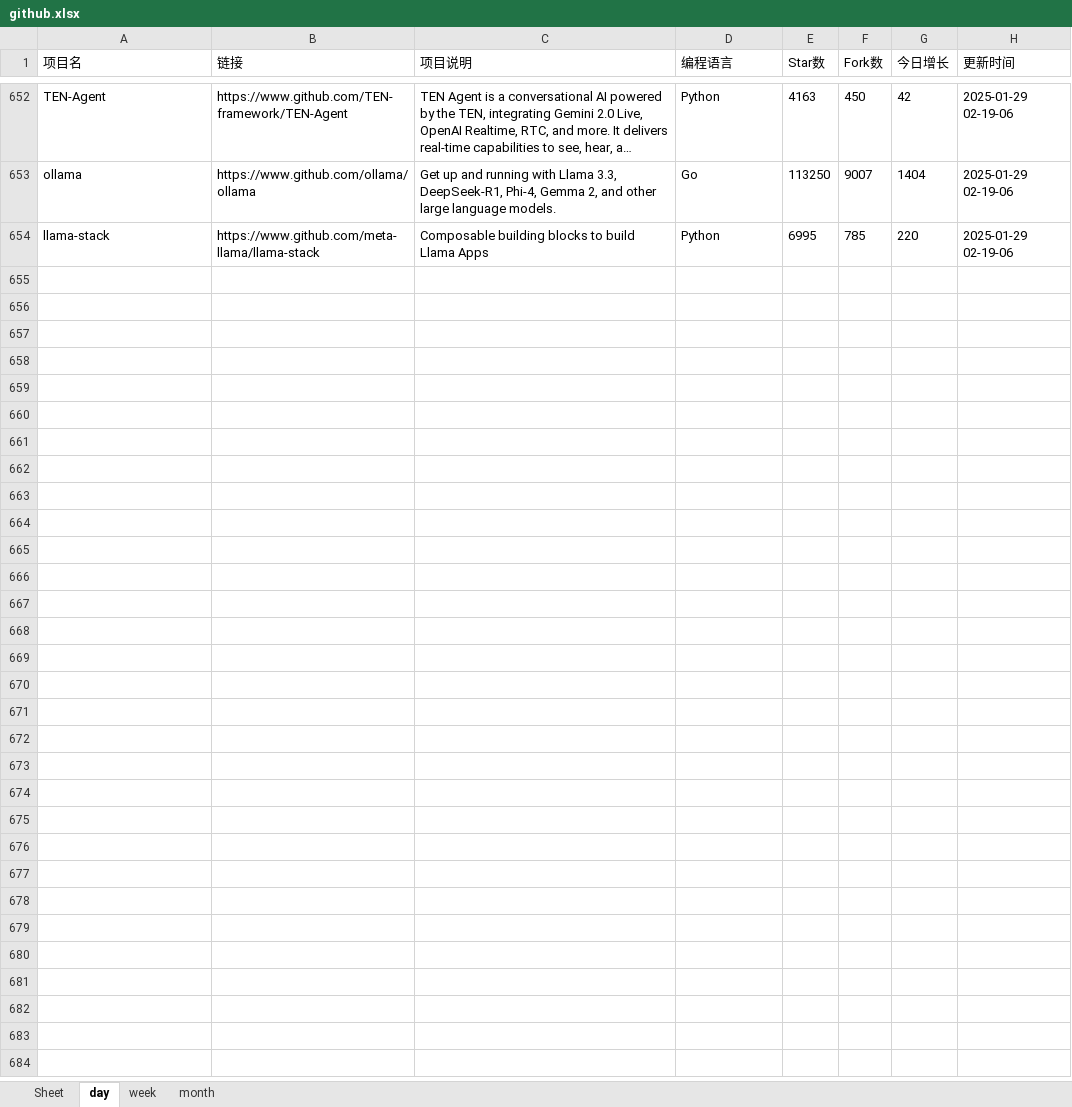
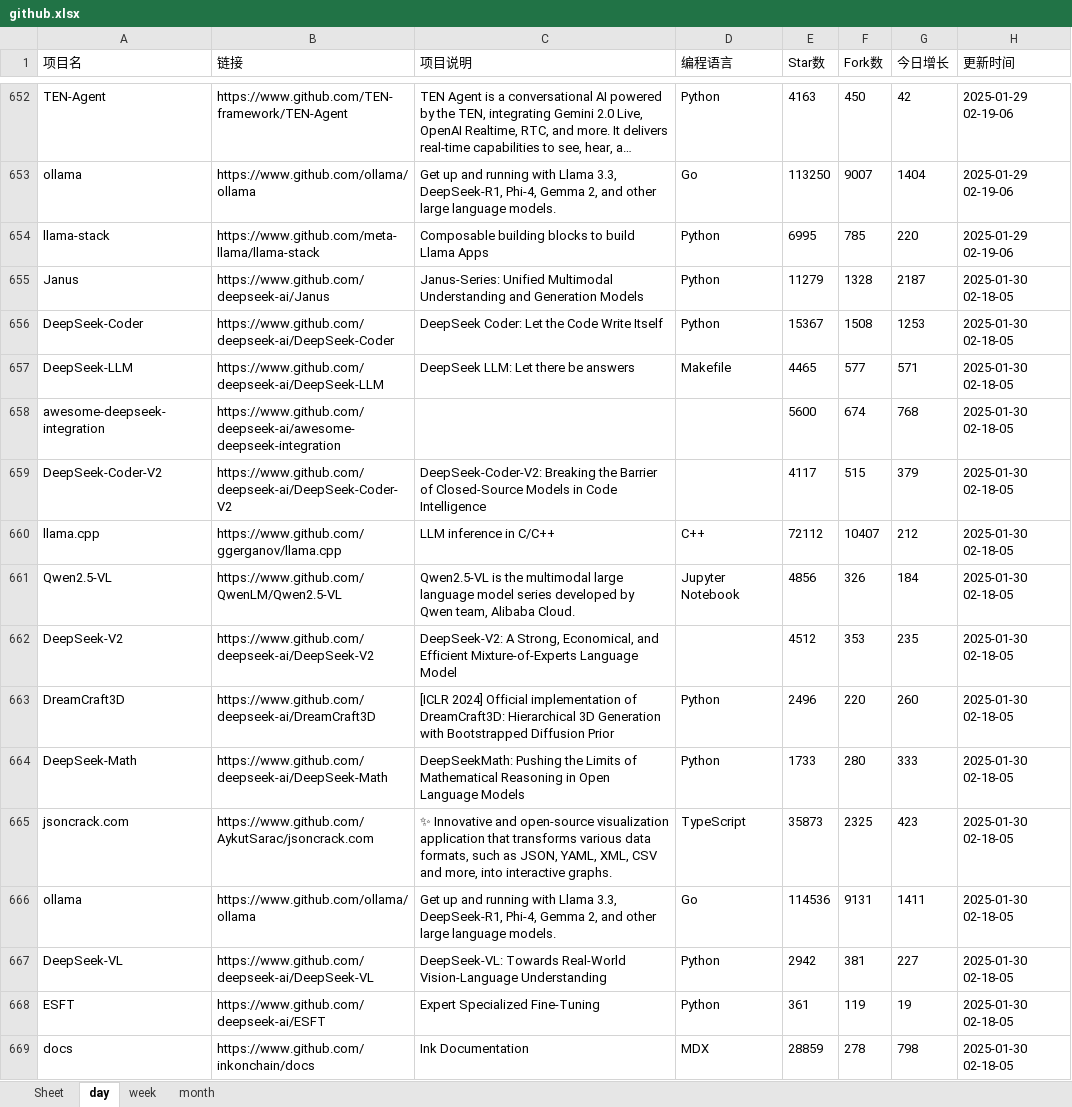
Before and after one commit to WHG555/github-today-repositories, an Excel workbook: github.xlsx, sheet day, drawn as a sheet; only a part is shown, gaps mark what is left out; long unchanged cells end in …; values as stored, in another font and other column widths than the file's, no borders; the diff names each change by its address in the sheet, - before the commit and + after, or states it on an @@ line.

```diff
--- a/github.xlsx (sheet day)
+++ b/github.xlsx (sheet day)
+row 655: Janus | https://www.github.com/deepseek-ai/Janus | Janus-Series: Unified Multimodal Understanding and Generation Models | Python | 11279 | 1328 | 2187 | 2025-01-30 02-18-05
+row 656: DeepSeek-Coder | https://www.github.com/deepseek-ai/DeepSeek-Coder | DeepSeek Coder: Let the Code Write Itself | Python | 15367 | 1508 | 1253 | 2025-01-30 02-18-05
+row 657: DeepSeek-LLM | https://www.github.com/deepseek-ai/DeepSeek-LLM | DeepSeek LLM: Let there be answers | Makefile | 4465 | 577 | 571 | 2025-01-30 02-18-05
+row 658: awesome-deepseek-integration | https://www.github.com/deepseek-ai/awesome-deepseek-integration |  |  | 5600 | 674 | 768 | 2025-01-30 02-18-05
+row 659: DeepSeek-Coder-V2 | https://www.github.com/deepseek-ai/DeepSeek-Coder-V2 | DeepSeek-Coder-V2: Breaking the Barrier of Closed-Source Models in Code Intelligence |  | 4117 | 515 | 379 | 2025-01-30 02-18-05
+row 660: llama.cpp | https://www.github.com/ggerganov/llama.cpp | LLM inference in C/C++ | C++ | 72112 | 10407 | 212 | 2025-01-30 02-18-05
+row 661: Qwen2.5-VL | https://www.github.com/QwenLM/Qwen2.5-VL | Qwen2.5-VL is the multimodal large language model series developed by Qwen team, Alibaba Cloud. | Jupyter Notebook | 4856 | 326 | 184 | 2025-01-30 02-18-05
+row 662: DeepSeek-V2 | https://www.github.com/deepseek-ai/DeepSeek-V2 | DeepSeek-V2: A Strong, Economical, and Efficient Mixture-of-Experts Language Model |  | 4512 | 353 | 235 | 2025-01-30 02-18-05
+row 663: DreamCraft3D | https://www.github.com/deepseek-ai/DreamCraft3D | [ICLR 2024] Official implementation of DreamCraft3D: Hierarchical 3D Generation with Bootstrapped Diffusion Prior | Python | 2496 | 220 | 260 | 2025-01-30 02-18-05
+row 664: DeepSeek-Math | https://www.github.com/deepseek-ai/DeepSeek-Math | DeepSeekMath: Pushing the Limits of Mathematical Reasoning in Open Language Models | Python | 1733 | 280 | 333 | 2025-01-30 02-18-05
+row 665: jsoncrack.com | https://www.github.com/AykutSarac/jsoncrack.com | ✨ Innovative and open-source visualization application that transforms various data formats, such as JSON, YAML, XML, CSV and more, into interactive graphs. | TypeScript | 35873 | 2325 | 423 | 2025-01-30 02-18-05
+row 666: ollama | https://www.github.com/ollama/ollama | Get up and running with Llama 3.3, DeepSeek-R1, Phi-4, Gemma 2, and other large language models. | Go | 114536 | 9131 | 1411 | 2025-01-30 02-18-05
+row 667: DeepSeek-VL | https://www.github.com/deepseek-ai/DeepSeek-VL | DeepSeek-VL: Towards Real-World Vision-Language Understanding | Python | 2942 | 381 | 227 | 2025-01-30 02-18-05
+row 668: ESFT | https://www.github.com/deepseek-ai/ESFT | Expert Specialized Fine-Tuning | Python | 361 | 119 | 19 | 2025-01-30 02-18-05
+row 669: docs | https://www.github.com/inkonchain/docs | Ink Documentation | MDX | 28859 | 278 | 798 | 2025-01-30 02-18-05
```
Also changed, not shown: sheet month, sheet week.
